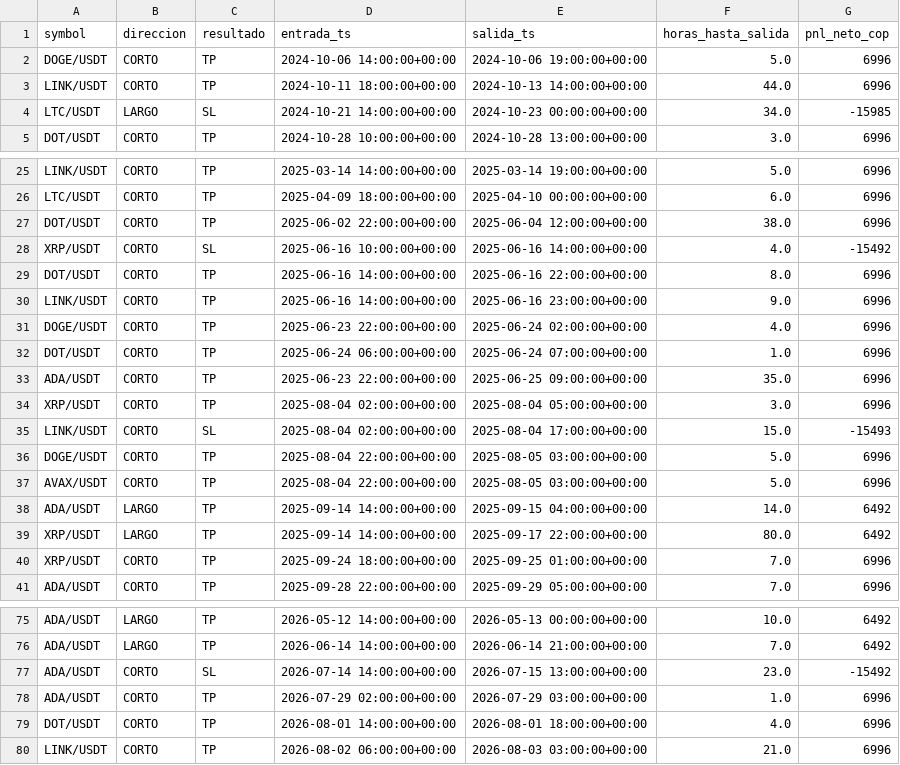
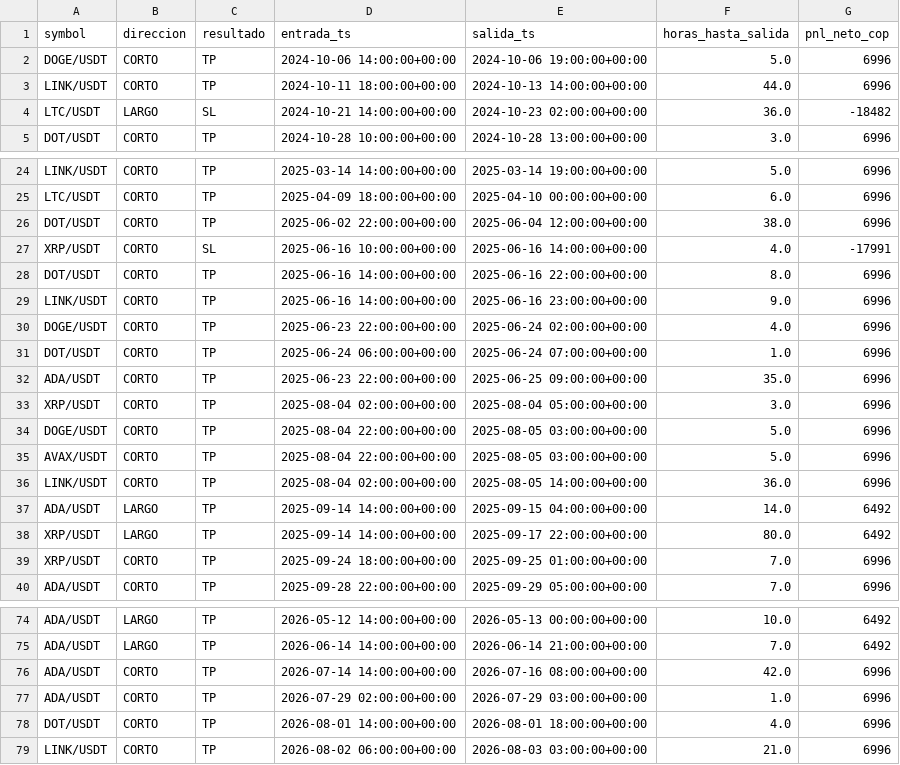
Before and after one commit to kurtd18/RobotinaIA, a CSV file: crypto-alerts/backtest/resultados_config_personalizada.csv, drawn as a sheet; only a part is shown, gaps mark what is left out; the diff covers the shown part only.

```diff
--- a/crypto-alerts/backtest/resultados_config_personalizada.csv
+++ b/crypto-alerts/backtest/resultados_config_personalizada.csv
@@ -3,3 +3,3 @@ DOGE/USDT,CORTO,TP,2024-10-06 14:00:00+00:00,2024-10-06 19:00:00+00:00,5.0,6996
 LINK/USDT,CORTO,TP,2024-10-11 18:00:00+00:00,2024-10-13 14:00:00+00:00,44.0,6996
-LTC/USDT,LARGO,SL,2024-10-21 14:00:00+00:00,2024-10-23 00:00:00+00:00,34.0,-15985
+LTC/USDT,LARGO,SL,2024-10-21 14:00:00+00:00,2024-10-23 02:00:00+00:00,36.0,-18482
 DOT/USDT,CORTO,TP,2024-10-28 10:00:00+00:00,2024-10-28 13:00:00+00:00,3.0,6996
@@ -27,3 +26,3 @@ LTC/USDT,CORTO,TP,2025-04-09 18:00:00+00:00,2025-04-10 00:00:00+00:00,6.0,6996
 DOT/USDT,CORTO,TP,2025-06-02 22:00:00+00:00,2025-06-04 12:00:00+00:00,38.0,6996
-XRP/USDT,CORTO,SL,2025-06-16 10:00:00+00:00,2025-06-16 14:00:00+00:00,4.0,-15492
+XRP/USDT,CORTO,SL,2025-06-16 10:00:00+00:00,2025-06-16 14:00:00+00:00,4.0,-17991
 DOT/USDT,CORTO,TP,2025-06-16 14:00:00+00:00,2025-06-16 22:00:00+00:00,8.0,6996
@@ -34,5 +33,5 @@ ADA/USDT,CORTO,TP,2025-06-23 22:00:00+00:00,2025-06-25 09:00:00+00:00,35.0,6996
 XRP/USDT,CORTO,TP,2025-08-04 02:00:00+00:00,2025-08-04 05:00:00+00:00,3.0,6996
-LINK/USDT,CORTO,SL,2025-08-04 02:00:00+00:00,2025-08-04 17:00:00+00:00,15.0,-15493
 DOGE/USDT,CORTO,TP,2025-08-04 22:00:00+00:00,2025-08-05 03:00:00+00:00,5.0,6996
 AVAX/USDT,CORTO,TP,2025-08-04 22:00:00+00:00,2025-08-05 03:00:00+00:00,5.0,6996
+LINK/USDT,CORTO,TP,2025-08-04 02:00:00+00:00,2025-08-05 14:00:00+00:00,36.0,6996
 ADA/USDT,LARGO,TP,2025-09-14 14:00:00+00:00,2025-09-15 04:00:00+00:00,14.0,6492
@@ -76,3 +75,3 @@ ADA/USDT,LARGO,TP,2026-05-12 14:00:00+00:00,2026-05-13 00:00:00+00:00,10.0,6492
 ADA/USDT,LARGO,TP,2026-06-14 14:00:00+00:00,2026-06-14 21:00:00+00:00,7.0,6492
-ADA/USDT,CORTO,SL,2026-07-14 14:00:00+00:00,2026-07-15 13:00:00+00:00,23.0,-15492
+ADA/USDT,CORTO,TP,2026-07-14 14:00:00+00:00,2026-07-16 08:00:00+00:00,42.0,6996
 ADA/USDT,CORTO,TP,2026-07-29 02:00:00+00:00,2026-07-29 03:00:00+00:00,1.0,6996
```
Also changed, not shown: 1 added row, 2 removed rows and 22 edited cells elsewhere in this file, 4 other files.
